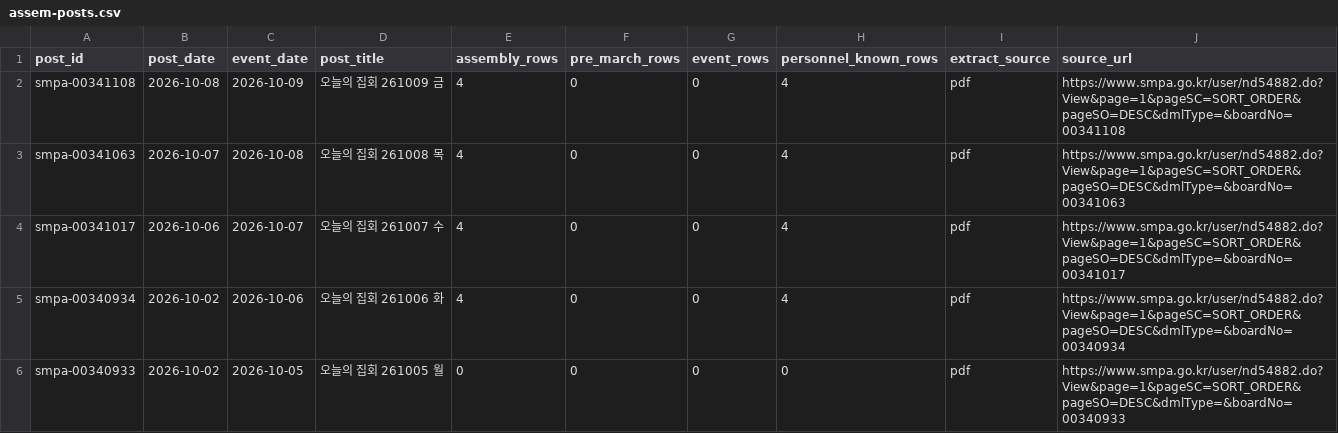
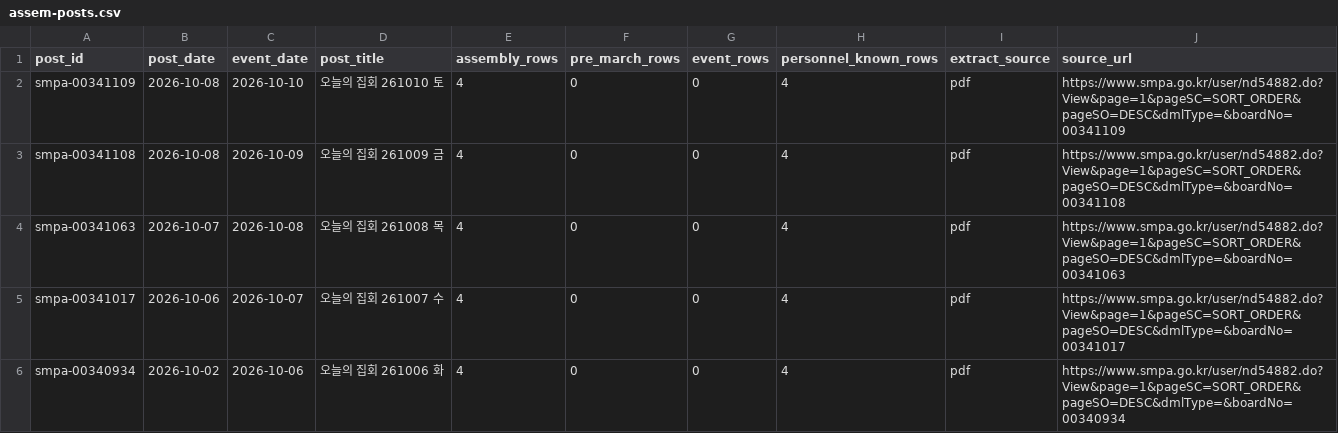
Before and after one commit to davidmh0203/SUBWAY-PREDICT, a CSV file: data/spatic/assem-posts.csv, drawn as a sheet; only a part is shown; the shorter side is filled out with more unchanged rows; the diff names each change by its address in the sheet, - before the commit and + after, or states it on an @@ line.

```diff
--- a/data/spatic/assem-posts.csv
+++ b/data/spatic/assem-posts.csv
+row 2: smpa-00341109 | 2026-10-08 | 2026-10-10 | 오늘의 집회 261010 토 | 4 | 0 | 0 | 4 | pdf | https://www.smpa.go.kr/user/nd54882.do?View&page=1&pageSC=SORT_ORDER&pageSO=DESC&dmlType=&boardNo=00341109
```
Also changed, not shown: 2 other files.
